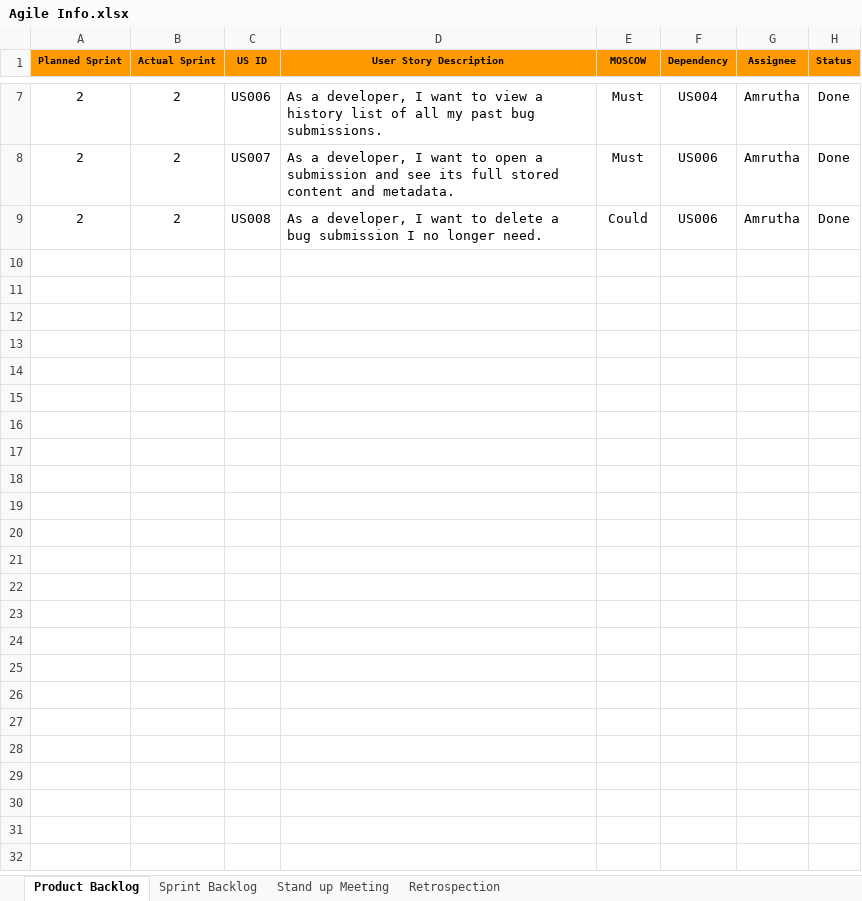
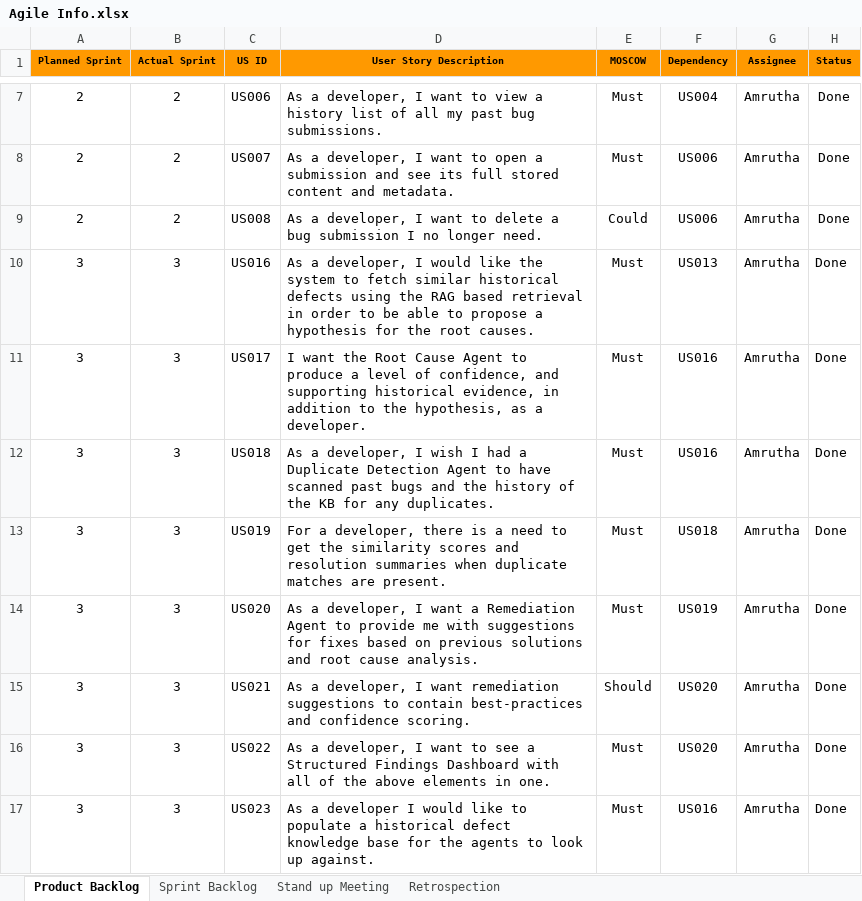
Before and after one commit to amrutha-1301/AI-Smart-Bug-Analyzer, an Excel workbook: Agile Info.xlsx, sheet Product Backlog, drawn as a sheet; only a part is shown, gaps mark what is left out; values as stored, in another font and other column widths than the file's, no borders; the diff names each change by its address in the sheet, - before the commit and + after, or states it on an @@ line.

```diff
--- a/Agile Info.xlsx (sheet Product Backlog)
+++ b/Agile Info.xlsx (sheet Product Backlog)
+row 10: 3 | 3 | US016 | As a developer, I would like the system to fetch similar historical defects using the RAG based retrieval in order to be able to propose a hypothesis for the root causes. | Must | US013 | Amrutha | Done
+row 11: 3 | 3 | US017 | I want the Root Cause Agent to produce a level of confidence, and supporting historical evidence, in addition to the hypothesis, as a developer. | Must | US016 | Amrutha | Done
+row 12: 3 | 3 | US018 | As a developer, I wish I had a Duplicate Detection Agent to have scanned past bugs and the history of the KB for any duplicates. | Must | US016 | Amrutha | Done
+row 13: 3 | 3 | US019 | For a developer, there is a need to get the similarity scores and resolution summaries when duplicate matches are present. | Must | US018 | Amrutha | Done
+row 14: 3 | 3 | US020 | As a developer, I want a Remediation Agent to provide me with suggestions for fixes based on previous solutions and root cause analysis. | Must | US019 | Amrutha | Done
+row 15: 3 | 3 | US021 | As a developer, I want remediation suggestions to contain best-practices and confidence scoring. | Should | US020 | Amrutha | Done
+row 16: 3 | 3 | US022 | As a developer, I want to see a Structured Findings Dashboard with all of the above elements in one. | Must | US020 | Amrutha | Done
+row 17: 3 | 3 | US023 | As a developer I would like to populate a historical defect knowledge base for the agents to look up against. | Must | US016 | Amrutha | Done
```
Also changed, not shown: sheet Sprint Backlog, sheet Stand up Meeting, sheet Retrospection.
